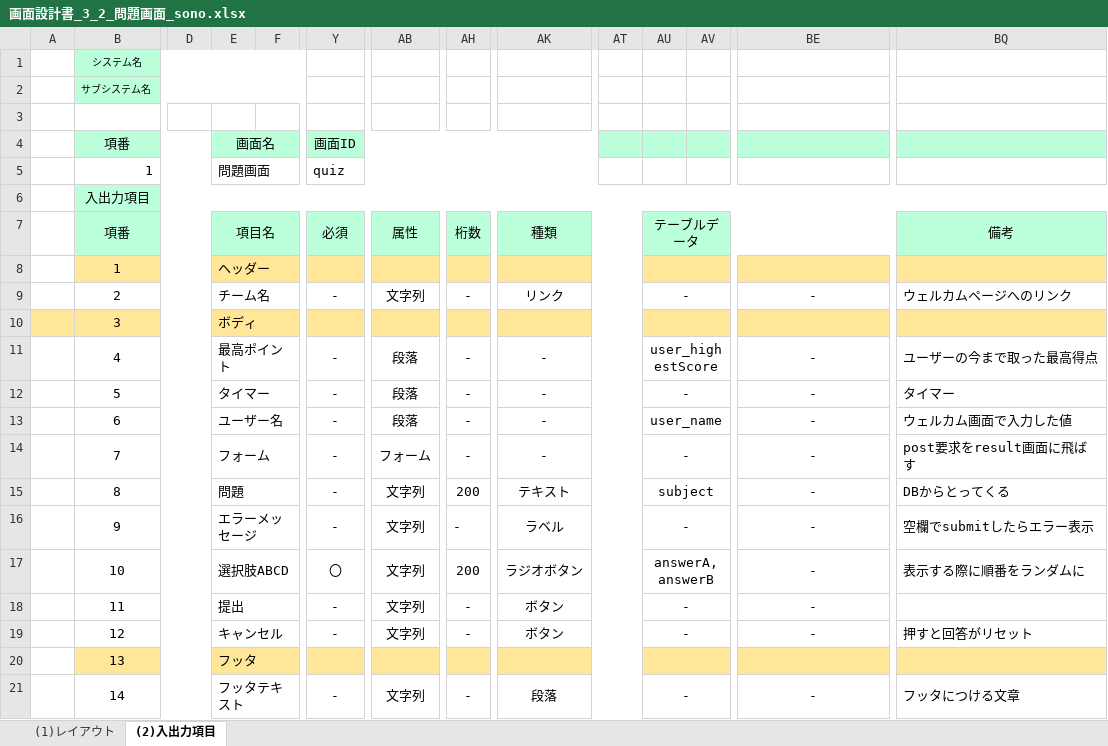
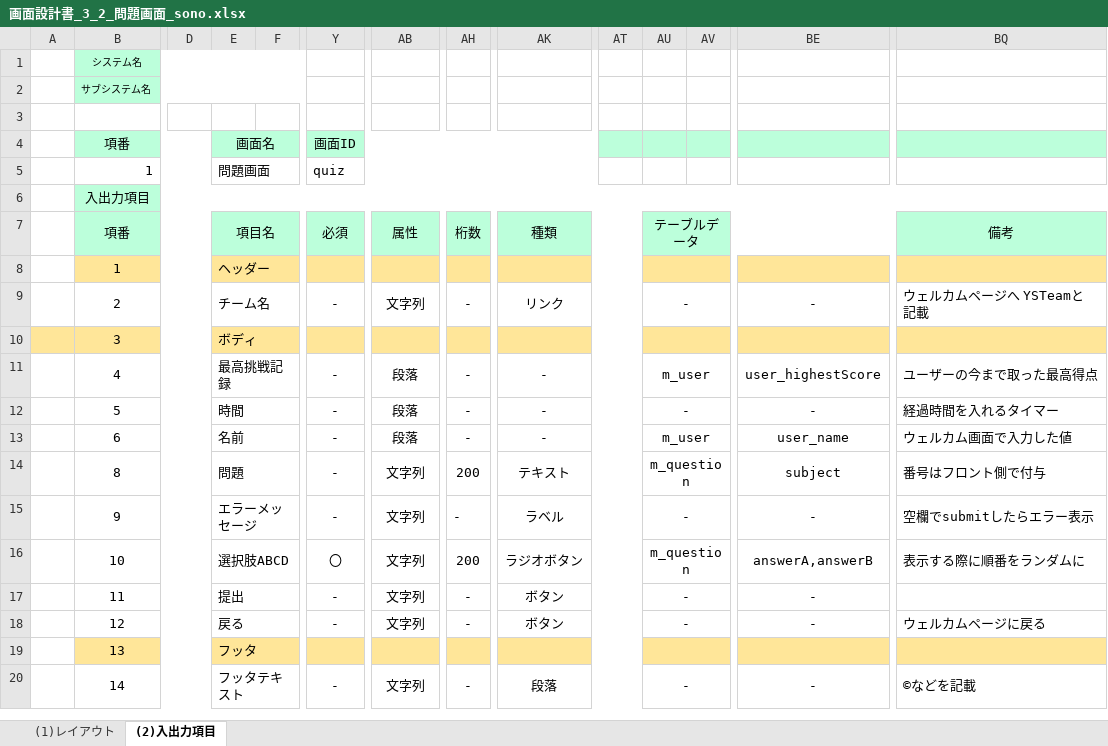
Before and after one commit to tkysn1028/prac, an Excel workbook: YSteam開発資料まとめ/設計書9日までに/products/画面設計書_3_2_問題画面_sono.xlsx, sheet (2)入出力項目, drawn as a sheet; only a part is shown, gaps mark what is left out; values as stored, in another font and other column widths than the file's, no borders; removed rows and columns are numbered as before the commit, all else as after; rows hold the shown columns only; the diff names each change by its address in the sheet, - before the commit and + after, or states it on an @@ line.

```diff
--- a/YSteam開発資料まとめ/設計書9日までに/products/画面設計書_3_2_問題画面_sono.xlsx (sheet (2)入出力項目)
+++ b/YSteam開発資料まとめ/設計書9日までに/products/画面設計書_3_2_問題画面_sono.xlsx (sheet (2)入出力項目)
-BQ9: ウェルカムページへのリンク
+BQ9: ウェルカムページへ YSTeamと記載
-E11: 最高ポイント
+E11: 最高挑戦記録
-AU11: user_highestScore
+AU11: m_user
-BE11: -
+BE11: user_highestScore
-E12: タイマー
+E12: 時間
-BQ12: タイマー
+BQ12: 経過時間を入れるタイマー
-E13: ユーザー名
+E13: 名前
-AU13: user_name
+AU13: m_user
-BE13: -
+BE13: user_name
-row 14:  | 7 |  | フォーム |  | - | フォーム | - | - |  | - |  | - | post要求をresult画面に飛ばす
-AU14: subject
+AU14: m_question
-BE14: -
+BE14: subject
-BQ14: DBからとってくる
+BQ14: 番号はフロント側で付与
-AU16: answerA,answerB
+AU16: m_question
-BE16: -
+BE16: answerA,answerB
-E18: キャンセル
+E18: 戻る
-BQ18: 押すと回答がリセット
+BQ18: ウェルカムページに戻る
-BQ20: フッタにつける文章
+BQ20: ©などを記載
```
Also changed, not shown: YSteam開発資料まとめ/スケジュール管理_YS .xlsx, YSteam開発資料まとめ/設計書9日までに/products/画面設計書_3_1_ウェルカム画面_sono.xlsx, 4 other files.
